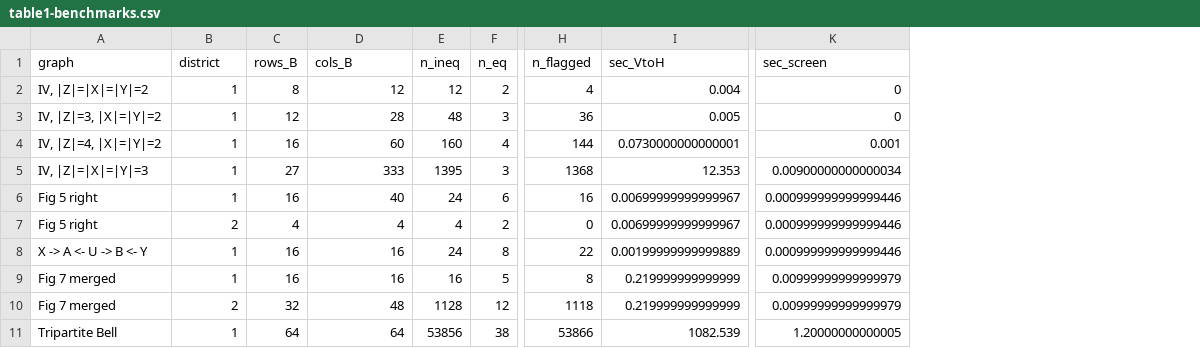
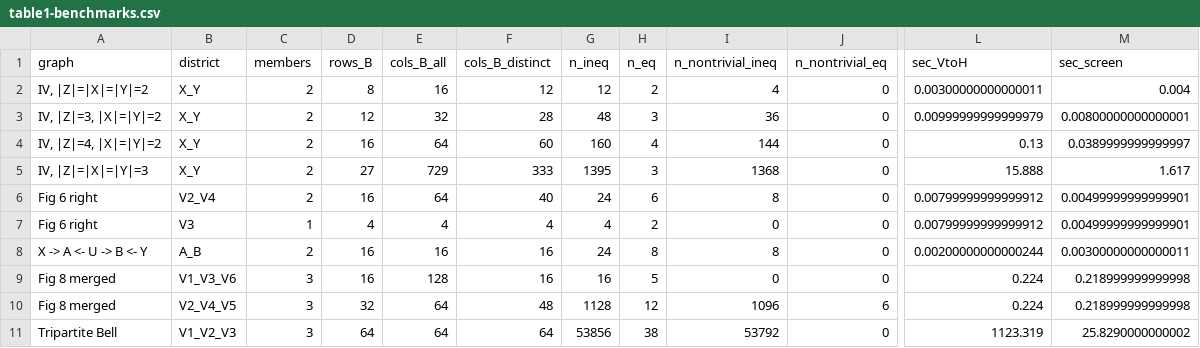
Before and after one commit to sachsmc/mera-reproduce, a CSV file: table1-benchmarks.csv, drawn as a sheet; only a part is shown, gaps mark what is left out; removed rows and columns are numbered as before the commit, all else as after; the diff names each change by its address in the sheet, - before the commit and + after, or states it on an @@ line.

Commit message:
bench

```diff
--- a/table1-benchmarks.csv
+++ b/table1-benchmarks.csv
+column C (members), rows 2-11: 2 | 2 | 2 | 2 | 2 | 1 | 2 | 3 | 3 | 3
+column E (cols_B_all), rows 2-11: 16 | 32 | 64 | 729 | 64 | 4 | 16 | 128 | 64 | 64
+column I (n_nontrivial_ineq), rows 2-11: 4 | 36 | 144 | 1368 | 8 | 0 | 8 | 0 | 1096 | 53792
+column J (n_nontrivial_eq), rows 2-11: 0 | 0 | 0 | 0 | 0 | 0 | 0 | 0 | 6 | 0
-column H (n_flagged), rows 2-11: 4 | 36 | 144 | 1368 | 16 | 0 | 22 | 8 | 1118 | 53866
+column M (sec_screen), rows 2-11: 0.004 | 0.00800000000000001 | 0.0389999999999997 | 1.617 | 0.00499999999999901 | 0.00499999999999901 | 0.00300000000000011 | 0.218999999999998 | 0.218999999999998 | 25.8290000000002
-column K (sec_screen), rows 2-11: 0 | 0 | 0.001 | 0.00900000000000034 | 0.000999999999999446 | 0.000999999999999446 | 0.000999999999999446 | 0.00999999999999979 | 0.00999999999999979 | 1.20000000000005
-F1: cols_B
+F1: cols_B_distinct
-B2:B5 (district): 1
+B2:B5 (district): X_Y
-L2 (sec_VtoH): 0.004
+L2 (sec_VtoH): 0.00300000000000011
-L3 (sec_VtoH): 0.005
+L3 (sec_VtoH): 0.00999999999999979
-L4 (sec_VtoH): 0.0730000000000001
+L4 (sec_VtoH): 0.13
-L5 (sec_VtoH): 12.353
+L5 (sec_VtoH): 15.888
-A6:A7 (graph): Fig 5 right
+A6:A7 (graph): Fig 6 right
-B6 (district): 1
+B6 (district): V2_V4
-L6:L7 (sec_VtoH): 0.00699999999999967
+L6:L7 (sec_VtoH): 0.00799999999999912
-B7 (district): 2
+B7 (district): V3
-B8 (district): 1
+B8 (district): A_B
-L8 (sec_VtoH): 0.00199999999999889
+L8 (sec_VtoH): 0.00200000000000244
-A9:A10 (graph): Fig 7 merged
+A9:A10 (graph): Fig 8 merged
-B9 (district): 1
+B9 (district): V1_V3_V6
-L9:L10 (sec_VtoH): 0.219999999999999
+L9:L10 (sec_VtoH): 0.224
-B10 (district): 2
+B10 (district): V2_V4_V5
-B11 (district): 1
+B11 (district): V1_V2_V3
-L11 (sec_VtoH): 1082.539
+L11 (sec_VtoH): 1123.319
```
Also changed, not shown: 3 other files.
